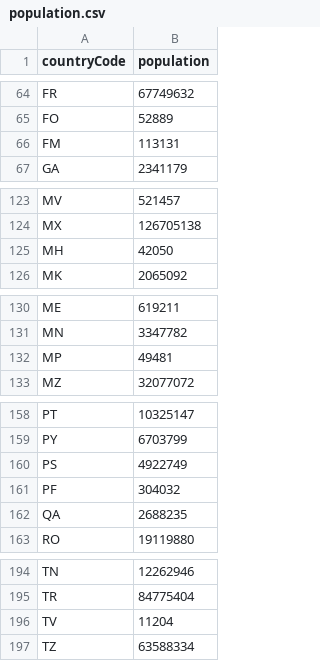
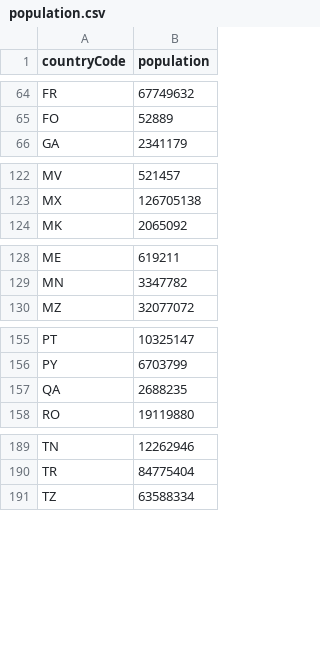
Before and after one commit to davidculemann/GeoGenius-BE, a CSV file: src/data/population.csv, drawn as a sheet; only a part is shown, gaps mark what is left out.

```diff
--- a/src/data/population.csv
+++ b/src/data/population.csv
@@ -65,3 +65,2 @@ FR,67749632
 FO,52889
-FM,113131
 GA,2341179
@@ -124,3 +123,2 @@ MV,521457
 MX,126705138
-MH,42050
 MK,2065092
@@ -131,3 +129,2 @@ ME,619211
 MN,3347782
-MP,49481
 MZ,32077072
@@ -159,4 +156,2 @@ PT,10325147
 PY,6703799
-PS,4922749
-PF,304032
 QA,2688235
@@ -195,3 +190,2 @@ TN,12262946
 TR,84775404
-TV,11204
 TZ,63588334
```
Also changed, not shown: src/data/area.csv, src/data/gdp.csv, 1 other file.
